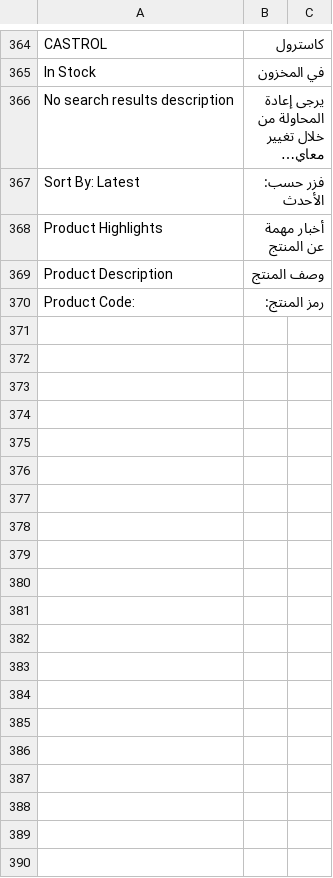
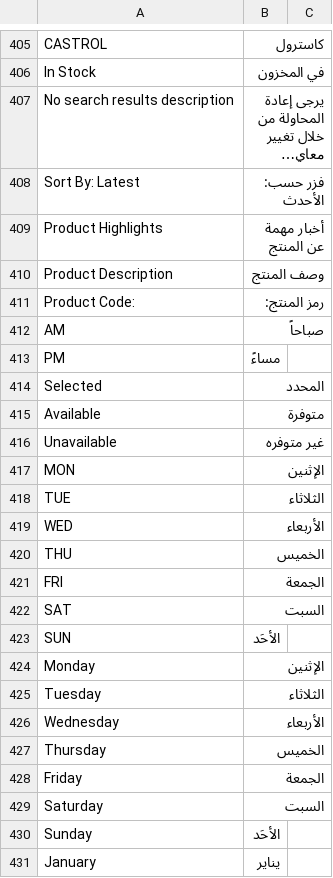
Before and after one commit to cooldev900/vue-storefront-ecommerce, a CSV file: src/themes/capybara/resource/i18n/ar-SY.csv, drawn as a sheet; only a part is shown, gaps mark what is left out; long unchanged cells end in …; the diff covers the shown part only.

Commit message:
translations

```diff
--- a/src/themes/capybara/resource/i18n/ar-SY.csv
+++ b/src/themes/capybara/resource/i18n/ar-SY.csv
@@ -370 +412,21 @@
 "Product Code:","رمز المنتج:"
+"AM","صباحاً"
+"PM","مساءً"
+"Selected","المحدد"
+"Available","متوفرة"
+"Unavailable","غير متوفره"
+"MON","الإثنين"
+"TUE","الثلاثاء"
+"WED","الأربعاء"
+"THU","الخميس"
+"FRI","الجمعة"
+"SAT","السبت"
+"SUN","الأحَد"
+"Monday","الإثنين"
+"Tuesday","الثلاثاء"
+"Wednesday","الأربعاء"
+"Thursday","الخميس"
+"Friday ","الجمعة"
+"Saturday ","السبت"
+"Sunday","الأحَد"
+"January","يناير"
```
Also changed, not shown: 52 added rows and 11 edited cells elsewhere in this file, src/themes/capybara/resource/i18n/en-US.csv, 27 other files.
